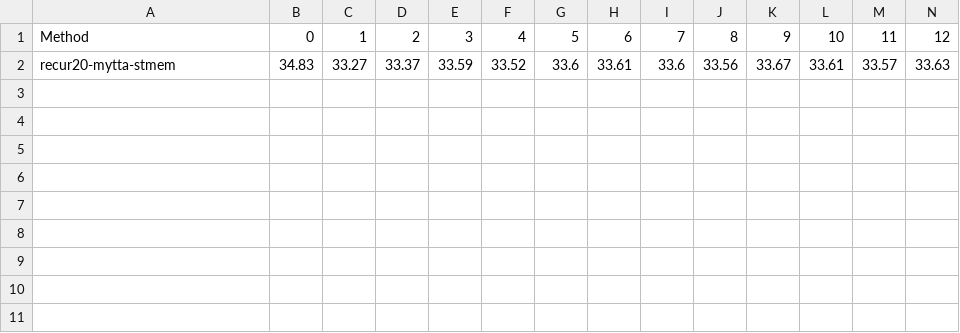
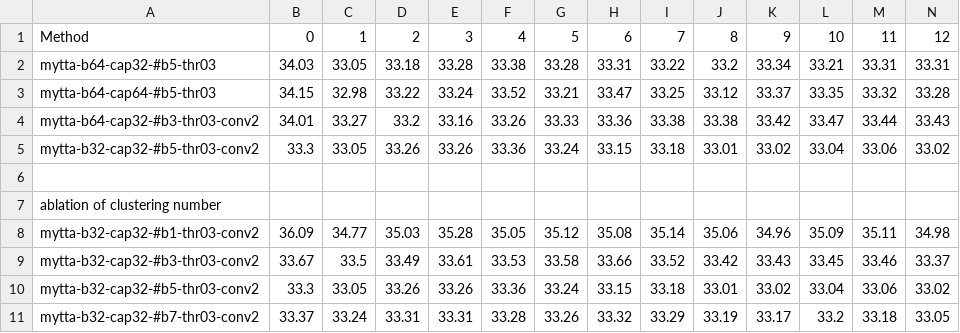
Before and after one commit to ywtseng0226/tta, a CSV file: performance/performance-cifar100c-recur20.csv, drawn as a sheet; only a part is shown; addresses are those after the commit; rows hold the shown columns only; the diff names each change by its address in the sheet, - before the commit and + after, or states it on an @@ line.

Commit message:
update ablation of clustering number

```diff
--- a/performance/performance-cifar100c-recur20.csv
+++ b/performance/performance-cifar100c-recur20.csv
+row 2: mytta-b64-cap32-#b5-thr03 | 34.03 | 33.05 | 33.18 | 33.28 | 33.38 | 33.28 | 33.31 | 33.22 | 33.2 | 33.34 | 33.21 | 33.31 | 33.31
+row 3: mytta-b64-cap64-#b5-thr03 | 34.15 | 32.98 | 33.22 | 33.24 | 33.52 | 33.21 | 33.47 | 33.25 | 33.12 | 33.37 | 33.35 | 33.32 | 33.28
+row 4: mytta-b64-cap32-#b3-thr03-conv2 | 34.01 | 33.27 | 33.2 | 33.16 | 33.26 | 33.33 | 33.36 | 33.38 | 33.38 | 33.42 | 33.47 | 33.44 | 33.43
+row 5: mytta-b32-cap32-#b5-thr03-conv2 | 33.3 | 33.05 | 33.26 | 33.26 | 33.36 | 33.24 | 33.15 | 33.18 | 33.01 | 33.02 | 33.04 | 33.06 | 33.02
-row 6: recur20-mytta-stmem | 34.83 | 33.27 | 33.37 | 33.59 | 33.52 | 33.6 | 33.61 | 33.6 | 33.56 | 33.67 | 33.61 | 33.57 | 33.63
+row 6: (empty)
+row 7: ablation of clustering number
+row 8: mytta-b32-cap32-#b1-thr03-conv2 | 36.09 | 34.77 | 35.03 | 35.28 | 35.05 | 35.12 | 35.08 | 35.14 | 35.06 | 34.96 | 35.09 | 35.11 | 34.98
+row 9: mytta-b32-cap32-#b3-thr03-conv2 | 33.67 | 33.5 | 33.49 | 33.61 | 33.53 | 33.58 | 33.66 | 33.52 | 33.42 | 33.43 | 33.45 | 33.46 | 33.37
+row 10: mytta-b32-cap32-#b5-thr03-conv2 | 33.3 | 33.05 | 33.26 | 33.26 | 33.36 | 33.24 | 33.15 | 33.18 | 33.01 | 33.02 | 33.04 | 33.06 | 33.02
+row 11: mytta-b32-cap32-#b7-thr03-conv2 | 33.37 | 33.24 | 33.31 | 33.31 | 33.28 | 33.26 | 33.32 | 33.29 | 33.19 | 33.17 | 33.2 | 33.18 | 33.05
```
Also changed, not shown: 6 other files.
